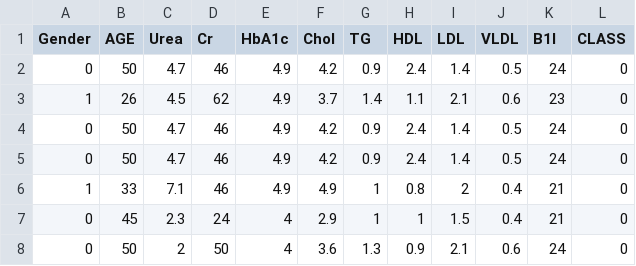
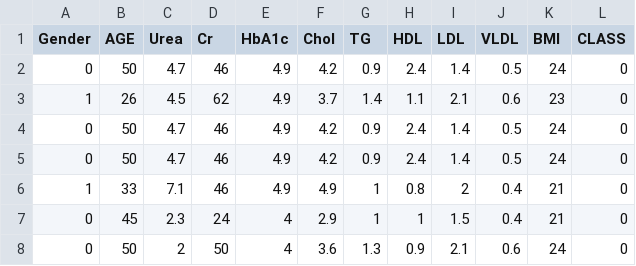
Before and after one commit to gazam0010/htdocs, a CSV file: HMS/Diabetes2.csv, drawn as a sheet; only a part is shown.

```diff
--- a/HMS/Diabetes2.csv
+++ b/HMS/Diabetes2.csv
@@ -1,2 +1,2 @@
-Gender,AGE,Urea,Cr,HbA1c,Chol,TG,HDL,LDL,VLDL,B1I,CLASS
+Gender,AGE,Urea,Cr,HbA1c,Chol,TG,HDL,LDL,VLDL,BMI,CLASS
 0,50,4.7,46,4.9,4.2,0.9,2.4,1.4,0.5,24,0
```
Also changed, not shown: HMS/test_data.csv, 5 other files.
